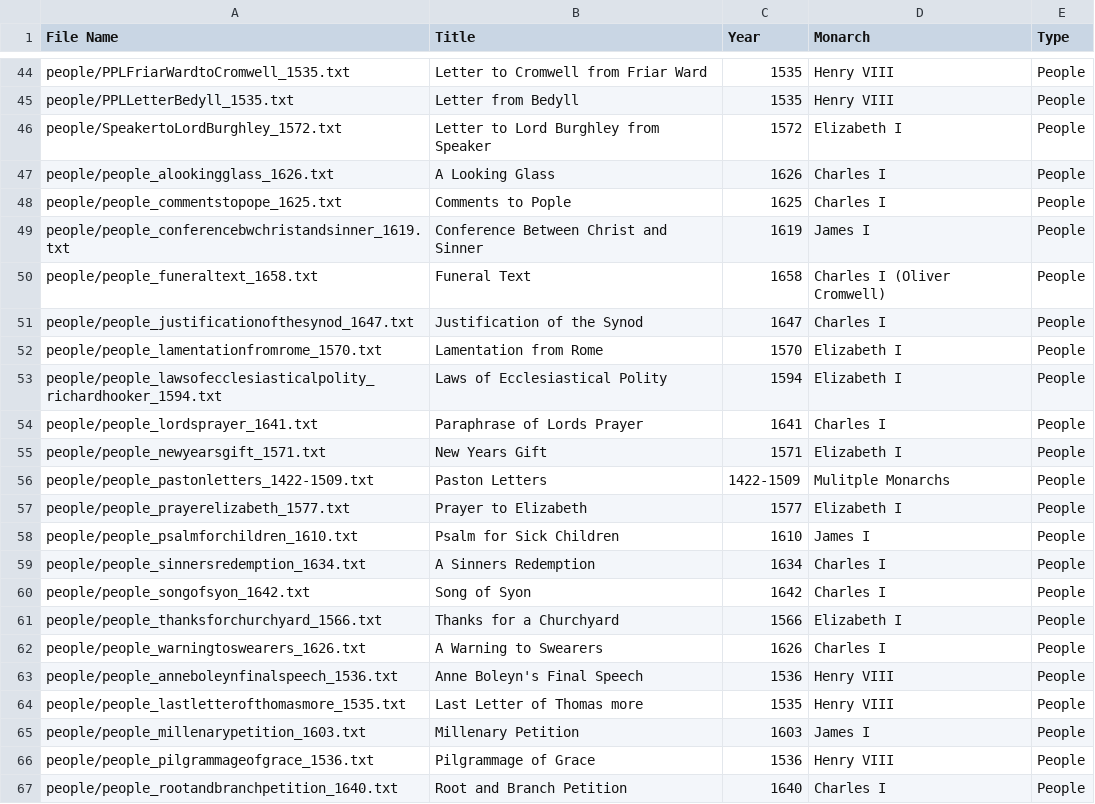
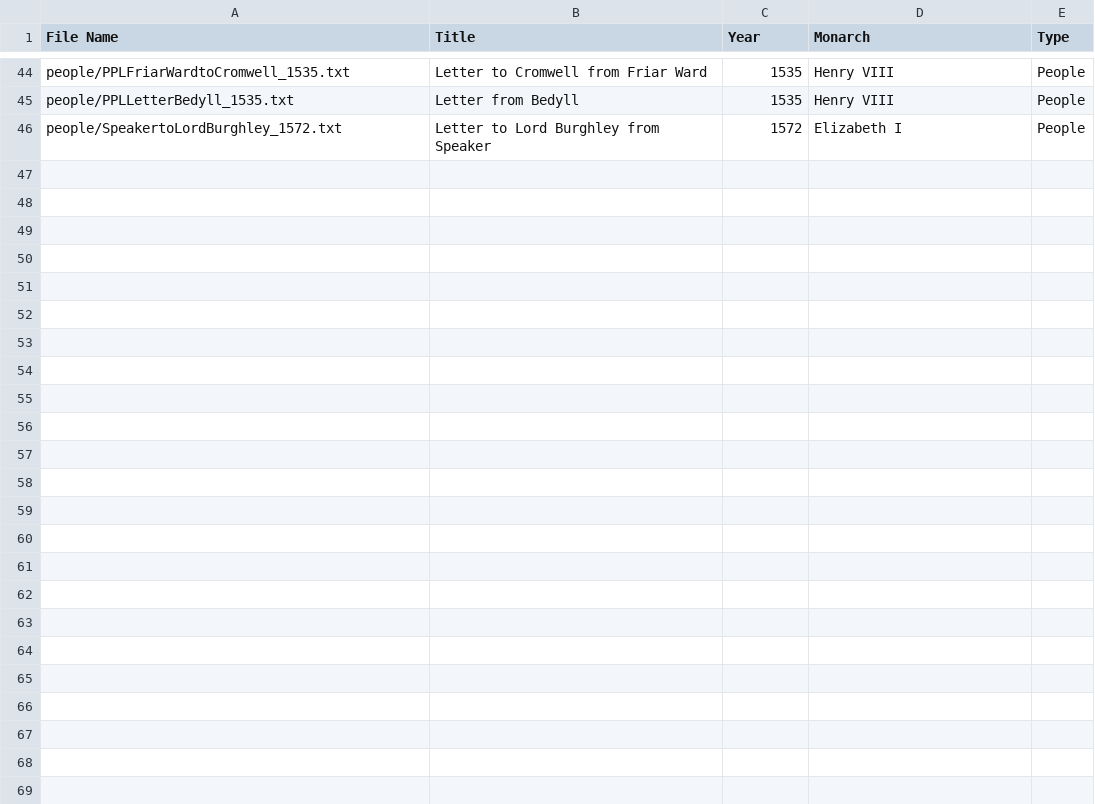
Before and after one commit to catherinedparnell/Cultural-Analytics-IS, a CSV file: texts/textMetadata.csv, drawn as a sheet; only a part is shown, gaps mark what is left out; the diff names each change by its address in the sheet, - before the commit and + after, or states it on an @@ line.

Commit message:
Update textMetadata.csv

```diff
--- a/texts/textMetadata.csv
+++ b/texts/textMetadata.csv
-row 47: people/people_alookingglass_1626.txt | A Looking Glass | 1626 | Charles I | People
-row 48: people/people_commentstopope_1625.txt | Comments to Pople | 1625 | Charles I | People
-row 49: people/people_conferencebwchristandsinner_1619.txt | Conference Between Christ and Sinner | 1619 | James I | People
-row 50: people/people_funeraltext_1658.txt | Funeral Text | 1658 | Charles I (Oliver Cromwell) | People
-row 51: people/people_justificationofthesynod_1647.txt | Justification of the Synod | 1647 | Charles I | People
-row 52: people/people_lamentationfromrome_1570.txt | Lamentation from Rome | 1570 | Elizabeth I | People
-row 53: people/people_lawsofecclesiasticalpolity_richardhooker_1594.txt | Laws of Ecclesiastical Polity | 1594 | Elizabeth I | People
-row 54: people/people_lordsprayer_1641.txt | Paraphrase of Lords Prayer | 1641 | Charles I | People
-row 55: people/people_newyearsgift_1571.txt | New Years Gift | 1571 | Elizabeth I | People
-row 56: people/people_pastonletters_1422-1509.txt | Paston Letters | 1422-1509 | Mulitple Monarchs | People
-row 57: people/people_prayerelizabeth_1577.txt | Prayer to Elizabeth | 1577 | Elizabeth I | People
-row 58: people/people_psalmforchildren_1610.txt | Psalm for Sick Children | 1610 | James I | People
-row 59: people/people_sinnersredemption_1634.txt | A Sinners Redemption | 1634 | Charles I | People
-row 60: people/people_songofsyon_1642.txt | Song of Syon | 1642 | Charles I | People
-row 61: people/people_thanksforchurchyard_1566.txt | Thanks for a Churchyard | 1566 | Elizabeth I | People
-row 62: people/people_warningtoswearers_1626.txt | A Warning to Swearers | 1626 | Charles I | People
-row 63: people/people_anneboleynfinalspeech_1536.txt | Anne Boleyn's Final Speech | 1536 | Henry VIII | People
-row 64: people/people_lastletterofthomasmore_1535.txt | Last Letter of Thomas more | 1535 | Henry VIII | People
-row 65: people/people_millenarypetition_1603.txt | Millenary Petition | 1603 | James I | People
-row 66: people/people_pilgrammageofgrace_1536.txt | Pilgrammage of Grace | 1536 | Henry VIII | People
-row 67: people/people_rootandbranchpetition_1640.txt | Root and Branch Petition | 1640 | Charles I | People
```
